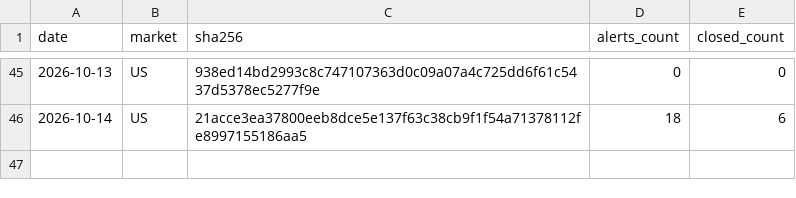
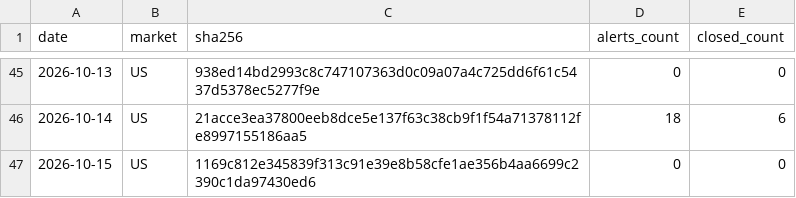
Before and after one commit to mystockade/mystockade-ledger, a CSV file: commitments.csv, drawn as a sheet; only a part is shown, gaps mark what is left out.

```diff
--- a/commitments.csv
+++ b/commitments.csv
@@ -46 +46,2 @@ date,market,sha256,alerts_count,closed_count
 2026-10-14,US,21acce3ea37800eeb8dce5e137f63c38cb9f1f54a71378112fe8997155186aa5,18,6
+2026-10-15,US,1169c812e345839f313c91e39e8b58cfe1ae356b4aa6699c2390c1da97430ed6,0,0
```
Also changed, not shown: 1 other file.
